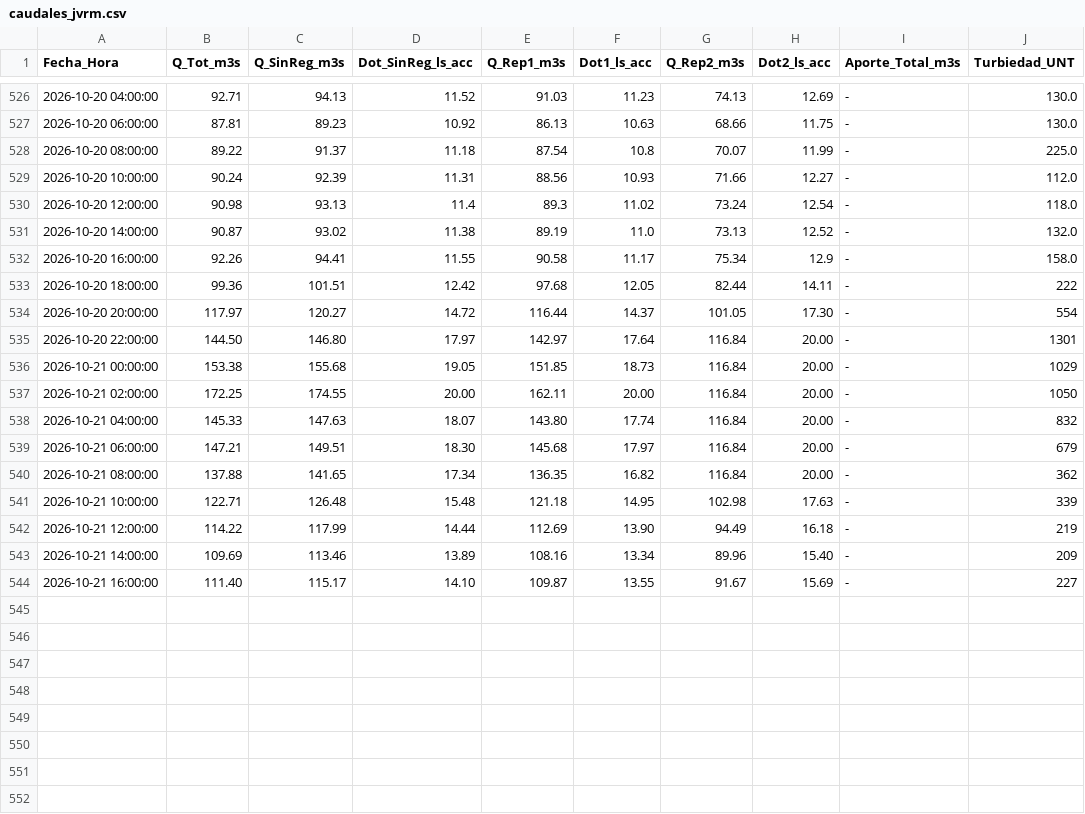
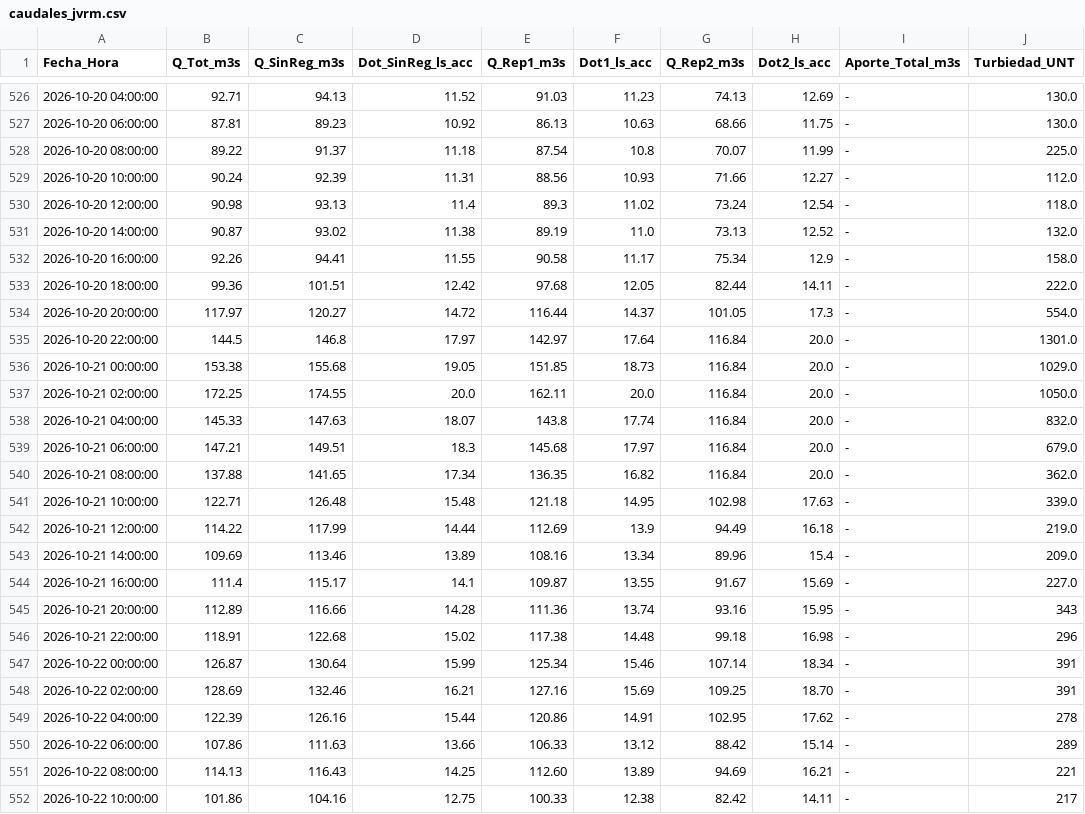
Before and after one commit to mferradalora/Caudales-JVRM, a CSV file: caudales_jvrm.csv, drawn as a sheet; only a part is shown, gaps mark what is left out; the diff covers the shown part only.

```diff
--- a/caudales_jvrm.csv
+++ b/caudales_jvrm.csv
@@ -532,13 +532,21 @@ Fecha_Hora,Q_Tot_m3s,Q_SinReg_m3s,Dot_SinReg_ls_acc,Q_Rep1_m3s,Dot1_ls_acc,Q_Rep
 2026-10-20 16:00:00,92.26,94.41,11.55,90.58,11.17,75.34,12.9,-,158.0
-2026-10-20 18:00:00,99.36,101.51,12.42,97.68,12.05,82.44,14.11,-,222
-2026-10-20 20:00:00,117.97,120.27,14.72,116.44,14.37,101.05,17.30,-,554
-2026-10-20 22:00:00,144.50,146.80,17.97,142.97,17.64,116.84,20.00,-,1301
-2026-10-21 00:00:00,153.38,155.68,19.05,151.85,18.73,116.84,20.00,-,1029
-2026-10-21 02:00:00,172.25,174.55,20.00,162.11,20.00,116.84,20.00,-,1050
-2026-10-21 04:00:00,145.33,147.63,18.07,143.80,17.74,116.84,20.00,-,832
-2026-10-21 06:00:00,147.21,149.51,18.30,145.68,17.97,116.84,20.00,-,679
-2026-10-21 08:00:00,137.88,141.65,17.34,136.35,16.82,116.84,20.00,-,362
-2026-10-21 10:00:00,122.71,126.48,15.48,121.18,14.95,102.98,17.63,-,339
-2026-10-21 12:00:00,114.22,117.99,14.44,112.69,13.90,94.49,16.18,-,219
-2026-10-21 14:00:00,109.69,113.46,13.89,108.16,13.34,89.96,15.40,-,209
-2026-10-21 16:00:00,111.40,115.17,14.10,109.87,13.55,91.67,15.69,-,227
+2026-10-20 18:00:00,99.36,101.51,12.42,97.68,12.05,82.44,14.11,-,222.0
+2026-10-20 20:00:00,117.97,120.27,14.72,116.44,14.37,101.05,17.3,-,554.0
+2026-10-20 22:00:00,144.5,146.8,17.97,142.97,17.64,116.84,20.0,-,1301.0
+2026-10-21 00:00:00,153.38,155.68,19.05,151.85,18.73,116.84,20.0,-,1029.0
+2026-10-21 02:00:00,172.25,174.55,20.0,162.11,20.0,116.84,20.0,-,1050.0
+2026-10-21 04:00:00,145.33,147.63,18.07,143.8,17.74,116.84,20.0,-,832.0
+2026-10-21 06:00:00,147.21,149.51,18.3,145.68,17.97,116.84,20.0,-,679.0
+2026-10-21 08:00:00,137.88,141.65,17.34,136.35,16.82,116.84,20.0,-,362.0
+2026-10-21 10:00:00,122.71,126.48,15.48,121.18,14.95,102.98,17.63,-,339.0
+2026-10-21 12:00:00,114.22,117.99,14.44,112.69,13.9,94.49,16.18,-,219.0
+2026-10-21 14:00:00,109.69,113.46,13.89,108.16,13.34,89.96,15.4,-,209.0
+2026-10-21 16:00:00,111.4,115.17,14.1,109.87,13.55,91.67,15.69,-,227.0
+2026-10-21 20:00:00,112.89,116.66,14.28,111.36,13.74,93.16,15.95,-,343
+2026-10-21 22:00:00,118.91,122.68,15.02,117.38,14.48,99.18,16.98,-,296
+2026-10-22 00:00:00,126.87,130.64,15.99,125.34,15.46,107.14,18.34,-,391
+2026-10-22 02:00:00,128.69,132.46,16.21,127.16,15.69,109.25,18.70,-,391
+2026-10-22 04:00:00,122.39,126.16,15.44,120.86,14.91,102.95,17.62,-,278
+2026-10-22 06:00:00,107.86,111.63,13.66,106.33,13.12,88.42,15.14,-,289
+2026-10-22 08:00:00,114.13,116.43,14.25,112.60,13.89,94.69,16.21,-,221
+2026-10-22 10:00:00,101.86,104.16,12.75,100.33,12.38,82.42,14.11,-,217
```
Also changed, not shown: 4 added rows elsewhere in this file, 3 other files.
